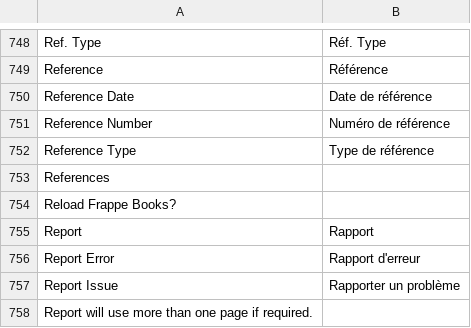
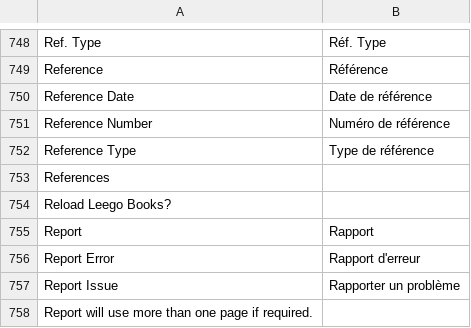
Before and after one commit to mainul94/books, a CSV file: translations/fr.csv, drawn as a sheet; only a part is shown, gaps mark what is left out; the diff covers the shown part only.

```diff
--- a/translations/fr.csv
+++ b/translations/fr.csv
@@ -753,3 +753,3 @@ Reference,Référence,
 References,,
-"Reload Frappe Books?",,
+"Reload Leego Books?",,
 Report,Rapport,
```
Also changed, not shown: 1 added row, 1 removed row and 4 edited cells elsewhere in this file, translations/nl.csv, 36 other files.
